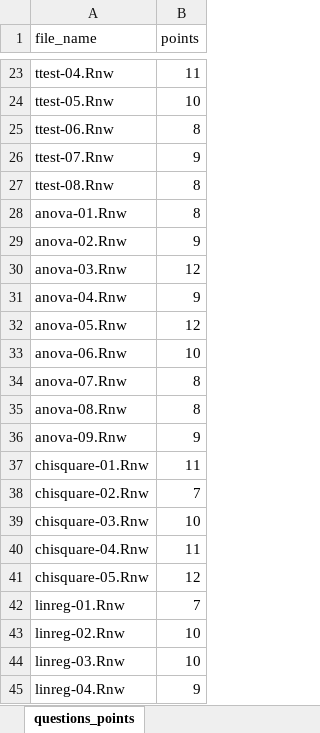
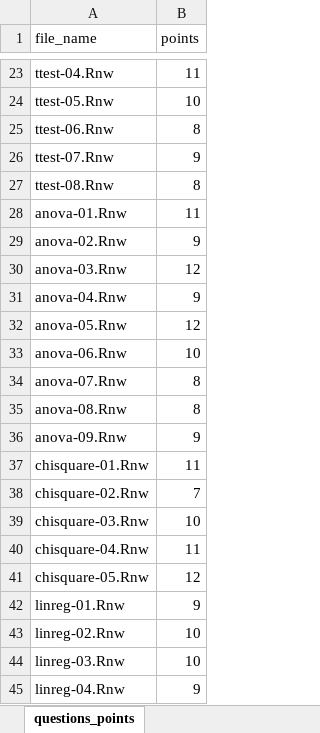
Before and after one commit to jkruppa/exam, an Excel workbook: questions_points.xlsx, sheet questions_points, drawn as a sheet; only a part is shown, gaps mark what is left out; values as stored, in another font and other column widths than the file's, no borders; conditional formats not drawn; the diff names each change by its address in the sheet, - before the commit and + after, or states it on an @@ line.

```diff
--- a/questions_points.xlsx (sheet questions_points)
+++ b/questions_points.xlsx (sheet questions_points)
-B28 (points): 8
+B28 (points): 11
-B42 (points): 7
+B42 (points): 9
```
Also changed, not shown: 29 other files.
